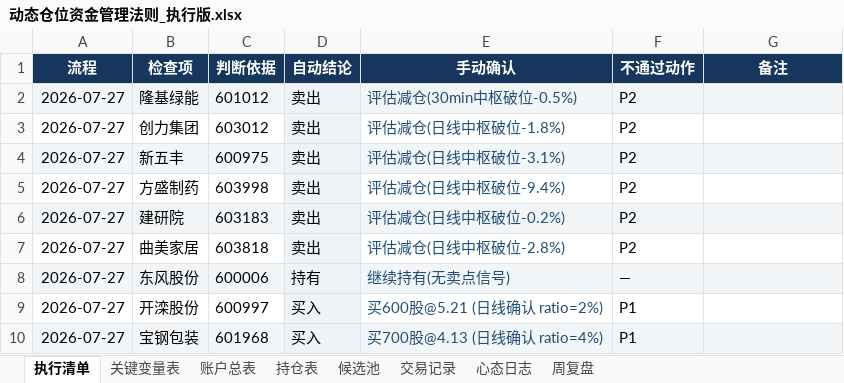
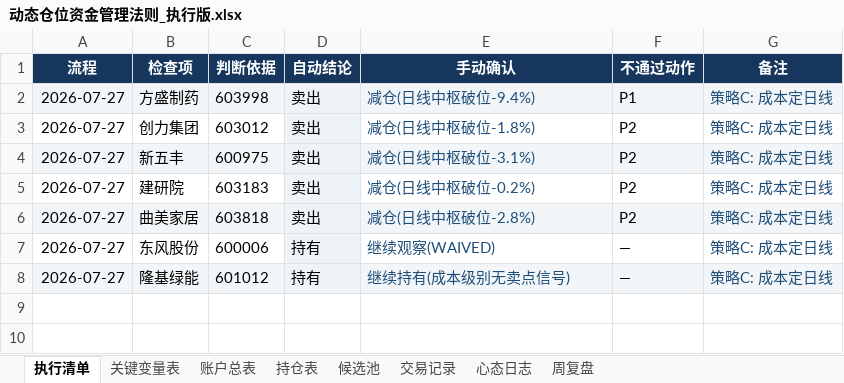
Before and after one commit to soros7788/TradingAgents-CN, an Excel workbook: scripts/chanlun-workflow/动态仓位资金管理法则_执行版.xlsx, sheet 执行清单, drawn as a sheet; values as stored, in another font and other column widths than the file's, no borders; conditional formats not drawn; removed rows and columns are numbered as before the commit, all else as after; the diff names each change by its address in the sheet, - before the commit and + after, or states it on an @@ line.

Commit message:
auto: 下周一交易计划(策略C) — 成本定级别, 净减仓5笔 (codex)
持仓卖点(策略C, 只看成本对应级别):
- P1: 方盛制药 日线破位-9.4%
- P2: 新五丰 日线破位-3.1%
- P2: 曲美家居 日线破位-2.8%
- P2: 创力集团 日线破位-1.8%
- P2: 建研院 日线破位-0.2%
- 持有: 隆基绿能(日线无破位), 东风股份(WAIVED)

候选池: 0确认买点(16只均为日线接近, DL_P未达0.8)
→ 净减仓5笔, 0买入, 降低风险敞口

```diff
--- a/scripts/chanlun-workflow/动态仓位资金管理法则_执行版.xlsx (sheet 执行清单)
+++ b/scripts/chanlun-workflow/动态仓位资金管理法则_执行版.xlsx (sheet 执行清单)
-row 2: 2026-07-27 | 隆基绿能 | 601012 | 卖出 | 评估减仓(30min中枢破位-0.5%) | P2
+row 2: 2026-07-27 | 方盛制药 | 603998 | 卖出 | 减仓(日线中枢破位-9.4%) | P1 | 策略C: 成本定日线
-E3 (手动确认): 评估减仓(日线中枢破位-1.8%)
+E3 (手动确认): 减仓(日线中枢破位-1.8%)
-G3:G4 (备注): (empty)
+G3:G4 (备注): 策略C: 成本定日线
-E4 (手动确认): 评估减仓(日线中枢破位-3.1%)
+E4 (手动确认): 减仓(日线中枢破位-3.1%)
-row 5: 2026-07-27 | 方盛制药 | 603998 | 卖出 | 评估减仓(日线中枢破位-9.4%) | P2
-A5:C5 fill: #F3F6F8
+A5:C5 fill: none
-E5 (手动确认): 评估减仓(日线中枢破位-0.2%)
+E5 (手动确认): 减仓(日线中枢破位-0.2%)
-E5:G5 fill: #F3F6F8
+E5:G5 fill: none
-G5:G7 (备注): (empty)
+G5:G7 (备注): 策略C: 成本定日线
-A6:C6 fill: none
+A6:C6 fill: #F3F6F8
-E6 (手动确认): 评估减仓(日线中枢破位-2.8%)
+E6 (手动确认): 减仓(日线中枢破位-2.8%)
-E6:G6 fill: none
+E6:G6 fill: #F3F6F8
-A7:C7 fill: #F3F6F8
+A7:C7 fill: none
-E7 (手动确认): 继续持有(无卖点信号)
+E7 (手动确认): 继续观察(WAIVED)
-E7:G7 fill: #F3F6F8
+E7:G7 fill: none
-row 9: 2026-07-27 | 开滦股份 | 600997 | 买入 | 买600股@5.21 (日线确认 ratio=2%) | P1
-row 10: 2026-07-27 | 宝钢包装 | 601968 | 买入 | 买700股@4.13 (日线确认 ratio=4%) | P1
+row 8: 2026-07-27 | 隆基绿能 | 601012 | 持有 | 继续持有(成本级别无卖点信号) | — | 策略C: 成本定日线
```
